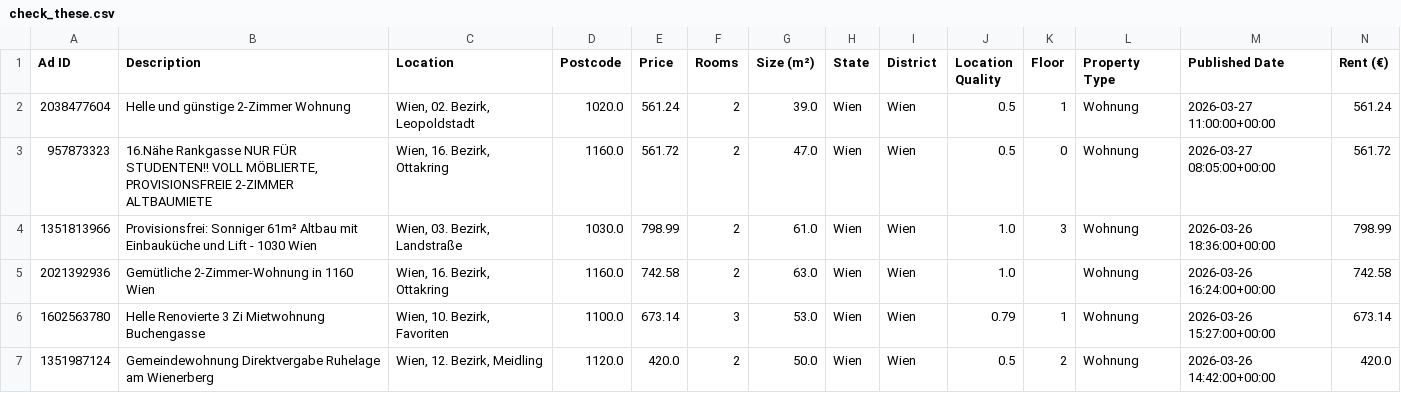
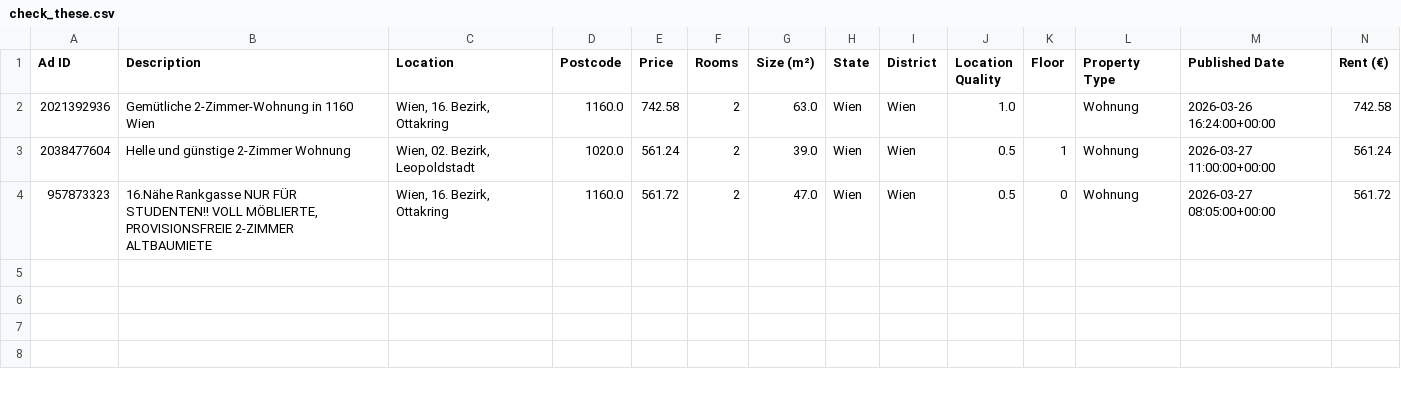
Before and after one commit to AthomsG/renting-in-vienna, a CSV file: check_these.csv, drawn as a sheet; only a part is shown; removed rows and columns are numbered as before the commit, all else as after; rows hold the shown columns only; the diff names each change by its address in the sheet, - before the commit and + after, or states it on an @@ line.

```diff
--- a/check_these.csv
+++ b/check_these.csv
@@ row 5 moved to row 2: 2021392936 @@
-row 4: 1351813966 | Provisionsfrei: Sonniger 61m² Altbau mit Einbauküche und Lift - 1030 Wien | Wien, 03. Bezirk, Landstraße | 1030.0 | 798.99 | 2 | 61.0 | Wien | Wien | 1.0 | 3 | Wohnung | 2026-03-26 18:36:00+00:00 | 798.99
-row 6: 1602563780 | Helle Renovierte 3 Zi Mietwohnung Buchengasse | Wien, 10. Bezirk, Favoriten | 1100.0 | 673.14 | 3 | 53.0 | Wien | Wien | 0.79 | 1 | Wohnung | 2026-03-26 15:27:00+00:00 | 673.14
-row 7: 1351987124 | Gemeindewohnung Direktvergabe Ruhelage am Wienerberg | Wien, 12. Bezirk, Meidling | 1120.0 | 420.0 | 2 | 50.0 | Wien | Wien | 0.5 | 2 | Wohnung | 2026-03-26 14:42:00+00:00 | 420.0
```
Also changed, not shown: listings/rental_data.csv, 1 other file.
